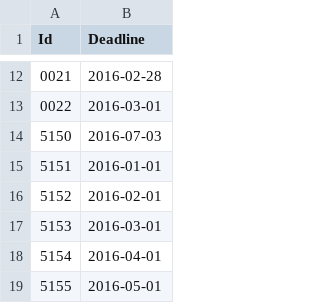
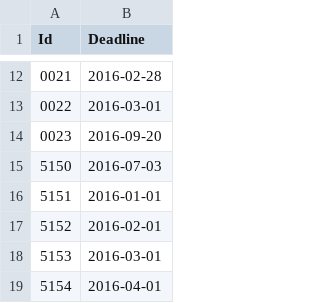
Before and after one commit to peidevs/OpenDataBookClub, a CSV file: data/sandbox/bursary/2016_expiration.csv, drawn as a sheet; only a part is shown, gaps mark what is left out; the shorter side is filled out with more unchanged rows; the diff names each change by its address in the sheet, - before the commit and + after, or states it on an @@ line.

```diff
--- a/data/sandbox/bursary/2016_expiration.csv
+++ b/data/sandbox/bursary/2016_expiration.csv
+row 14: 0023 | 2016-09-20
```
Also changed, not shown: data/sandbox/bursary/bursary.csv.
